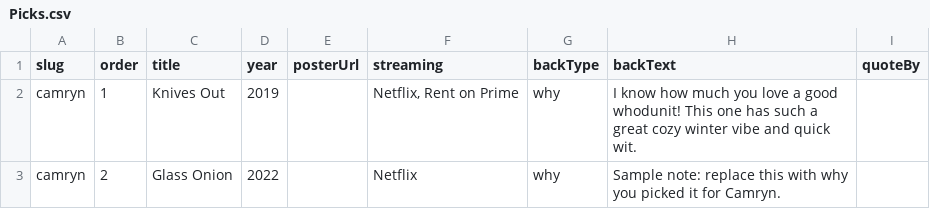
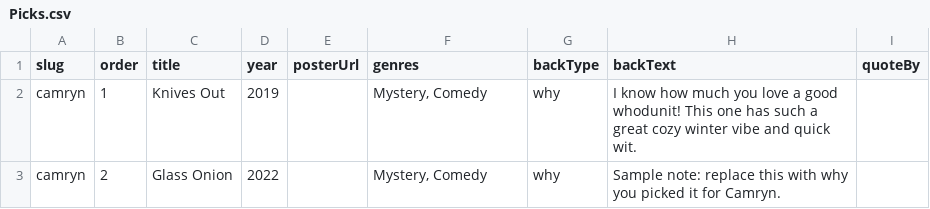
Before and after one commit to milanstefanelli/family-movie-suggestions, a CSV file: data/Picks.csv, drawn as a sheet.

```diff
--- a/data/Picks.csv
+++ b/data/Picks.csv
@@ -1,3 +1,3 @@
-"slug","order","title","year","posterUrl","streaming","backType","backText","quoteBy"
-"camryn","1","Knives Out","2019","","Netflix, Rent on Prime","why","I know how much you love a good whodunit! This one has such a great cozy winter vibe and quick wit.",""
-"camryn","2","Glass Onion","2022","","Netflix","why","Sample note: replace this with why you picked it for Camryn.",""
+slug,order,title,year,posterUrl,genres,backType,backText,quoteBy
+camryn,1,Knives Out,2019,,"Mystery, Comedy",why,"I know how much you love a good whodunit! This one has such a great cozy winter vibe and quick wit.",
+camryn,2,Glass Onion,2022,,"Mystery, Comedy",why,Sample note: replace this with why you picked it for Camryn.,
```
Also changed, not shown: data/Favorites.csv, 3 other files.
